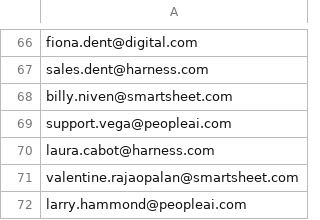
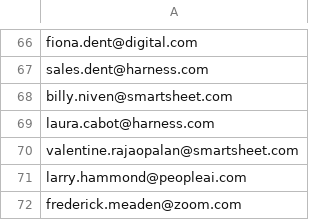
Before and after one commit to tombatchelor/Cars_Sample_App, a CSV file: load_gen/users.csv, drawn as a sheet; only a part is shown, gaps mark what is left out; the shorter side is filled out with more unchanged rows.

```diff
--- a/load_gen/users.csv
+++ b/load_gen/users.csv
@@ -68,3 +68,2 @@ sales.dent@harness.com
 billy.niven@smartsheet.com
-support.vega@peopleai.com
 laura.cabot@harness.com
```
Also changed, not shown: daily_tasks/companies.csv, daily_tasks/users.csv, 5 other files.
